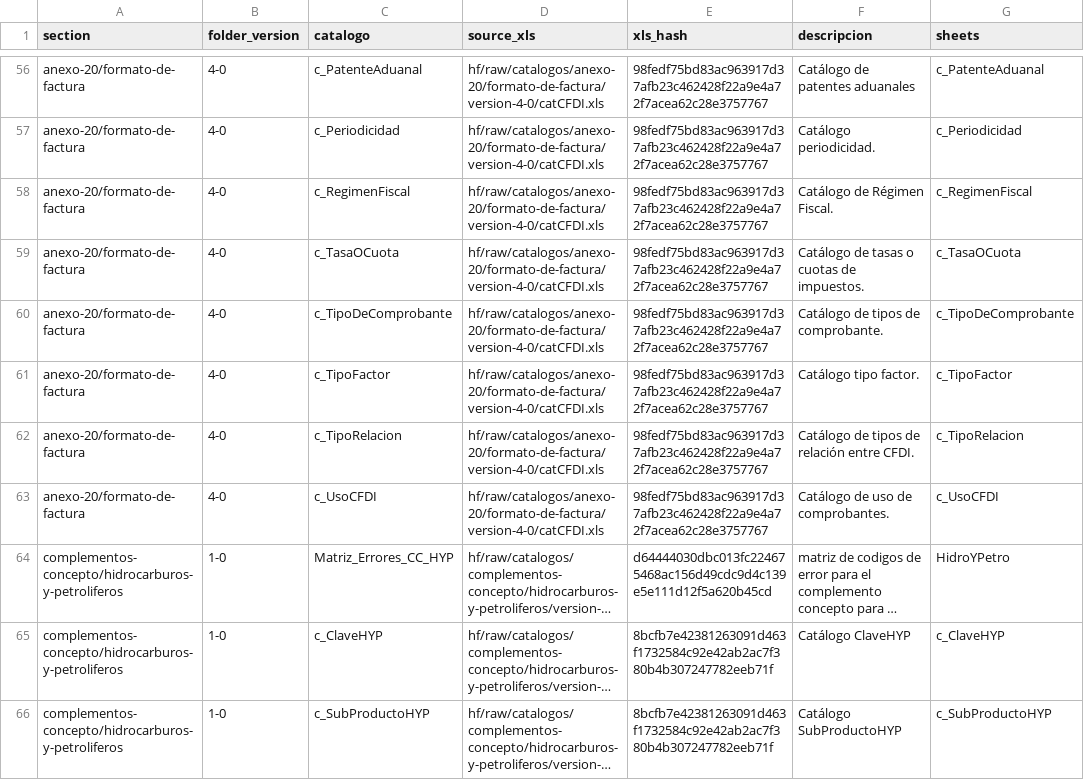
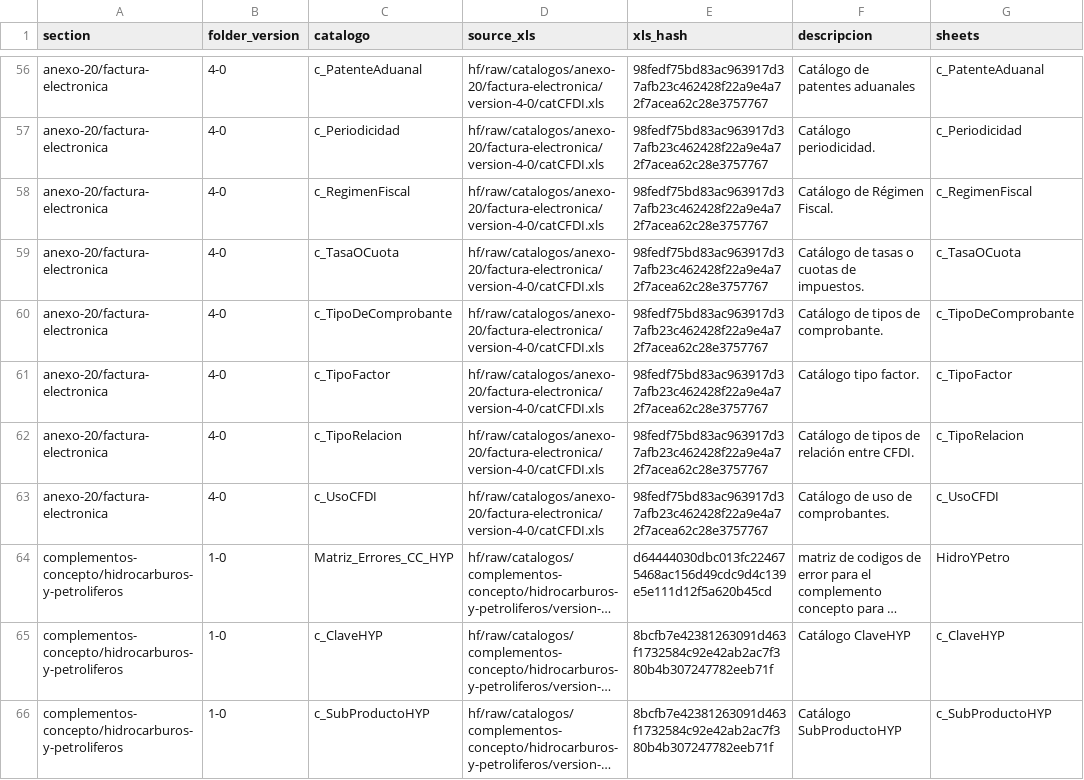
Before and after one commit to mayrop/sat-metadata-scraper, a CSV file: catalog_state.csv, drawn as a sheet; only a part is shown, gaps mark what is left out; long unchanged cells end in …; the diff covers the shown part only; the diff names each change by its address in the sheet, - before the commit and + after, or states it on an @@ line.

Commit message:
fix: new names for anexo 20

```diff
--- a/catalog_state.csv
+++ b/catalog_state.csv
-A56:A63 (section): anexo-20/formato-de-factura
+A56:A63 (section): anexo-20/factura-electronica
-D56:D63 (source_xls): hf/raw/catalogos/anexo-20/formato-de-factura/version-4-0/catCFDI.xls
+D56:D63 (source_xls): hf/raw/catalogos/anexo-20/factura-electronica/version-4-0/catCFDI.xls
```
Also changed, not shown: 108 edited cells elsewhere in this file, output/catalog.csv, 4 other files.
